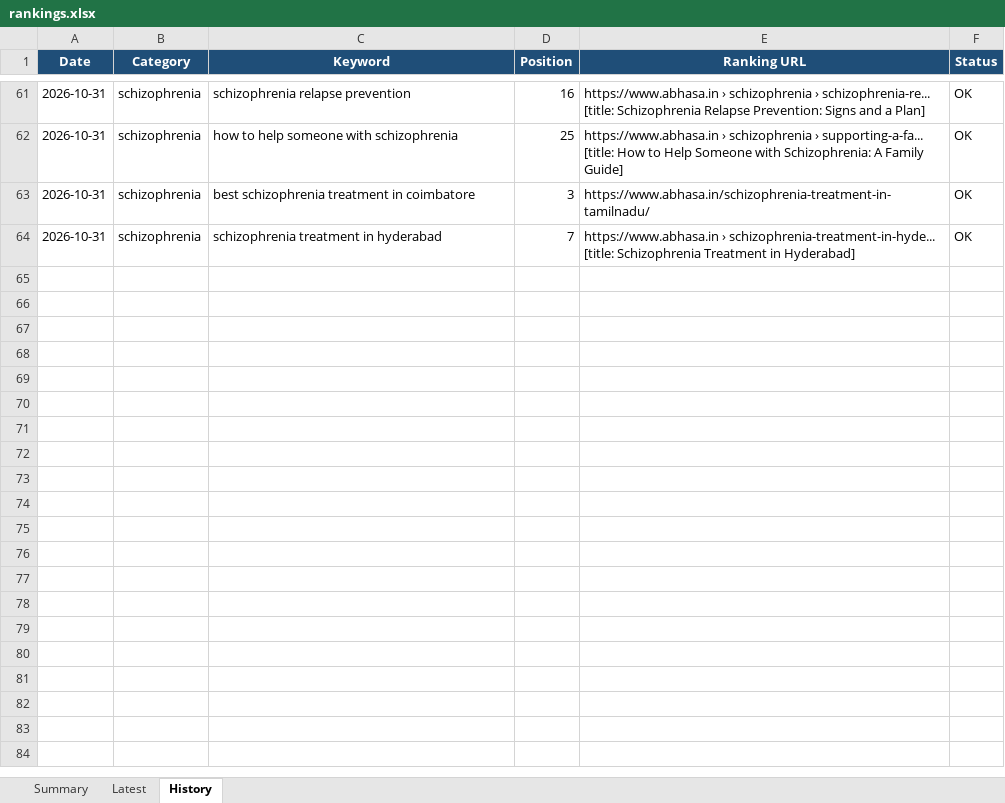
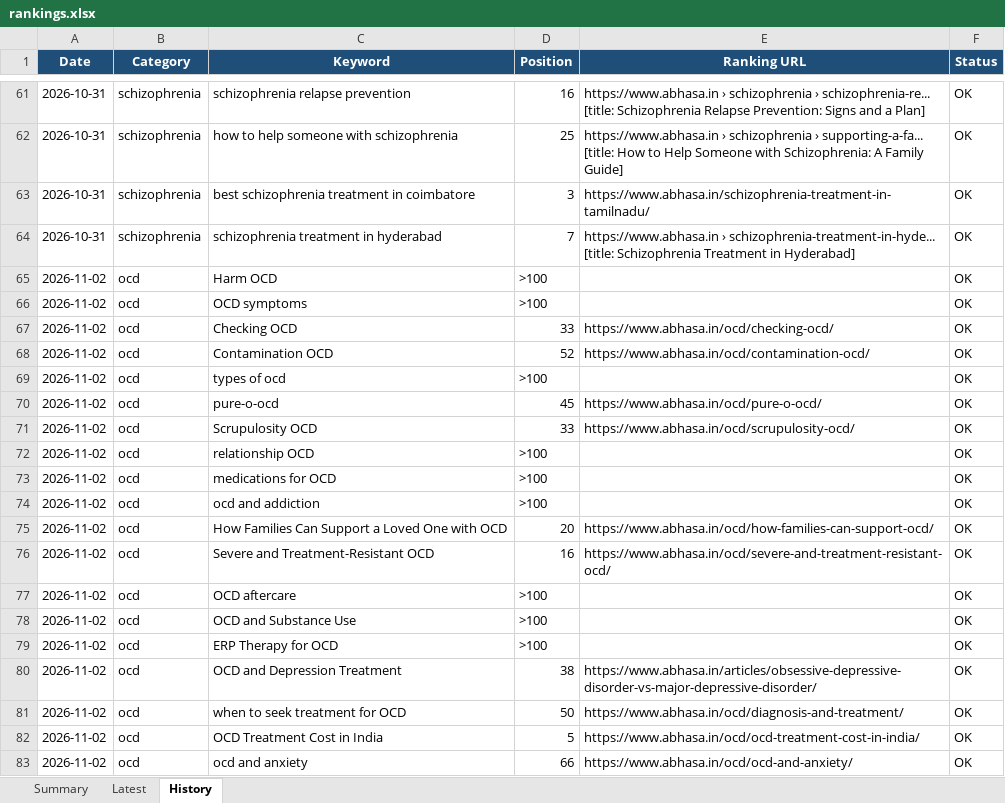
Before and after one commit to Preethi1039/keyword-ranking-position, an Excel workbook: results/rankings.xlsx, sheet History, drawn as a sheet; only a part is shown, gaps mark what is left out; values as stored, in another font and other column widths than the file's, no borders; the diff covers the shown part only; the diff names each change by its address in the sheet, - before the commit and + after, or states it on an @@ line.

Commit message:
Rankings 2026-11-02

```diff
--- a/results/rankings.xlsx (sheet History)
+++ b/results/rankings.xlsx (sheet History)
+row 65: 2026-11-02 | ocd | Harm OCD | >100 |  | OK
+row 66: 2026-11-02 | ocd | OCD symptoms | >100 |  | OK
+row 67: 2026-11-02 | ocd | Checking OCD | 33 | https://www.abhasa.in/ocd/checking-ocd/ | OK
+row 68: 2026-11-02 | ocd | Contamination OCD | 52 | https://www.abhasa.in/ocd/contamination-ocd/ | OK
+row 69: 2026-11-02 | ocd | types of ocd | >100 |  | OK
+row 70: 2026-11-02 | ocd | pure-o-ocd | 45 | https://www.abhasa.in/ocd/pure-o-ocd/ | OK
+row 71: 2026-11-02 | ocd | Scrupulosity OCD | 33 | https://www.abhasa.in/ocd/scrupulosity-ocd/ | OK
+row 72: 2026-11-02 | ocd | relationship OCD | >100 |  | OK
+row 73: 2026-11-02 | ocd | medications for OCD | >100 |  | OK
+row 74: 2026-11-02 | ocd | ocd and addiction | >100 |  | OK
+row 75: 2026-11-02 | ocd | How Families Can Support a Loved One with OCD | 20 | https://www.abhasa.in/ocd/how-families-can-support-ocd/ | OK
+row 76: 2026-11-02 | ocd | Severe and Treatment-Resistant OCD | 16 | https://www.abhasa.in/ocd/severe-and-treatment-resistant-ocd/ | OK
+row 77: 2026-11-02 | ocd | OCD aftercare | >100 |  | OK
+row 78: 2026-11-02 | ocd | OCD and Substance Use | >100 |  | OK
+row 79: 2026-11-02 | ocd | ERP Therapy for OCD | >100 |  | OK
+row 80: 2026-11-02 | ocd | OCD and Depression Treatment | 38 | https://www.abhasa.in/articles/obsessive-depressive-disorder-vs-major-depressive-disorder/ | OK
+row 81: 2026-11-02 | ocd | when to seek treatment for OCD | 50 | https://www.abhasa.in/ocd/diagnosis-and-treatment/ | OK
+row 82: 2026-11-02 | ocd | OCD Treatment Cost in India | 5 | https://www.abhasa.in/ocd/ocd-treatment-cost-in-india/ | OK
+row 83: 2026-11-02 | ocd | ocd and anxiety | 66 | https://www.abhasa.in/ocd/ocd-and-anxiety/ | OK
```
Also changed, not shown: 44 added rows elsewhere in this sheet, sheet Latest, sheet Summary, 1 other file.
